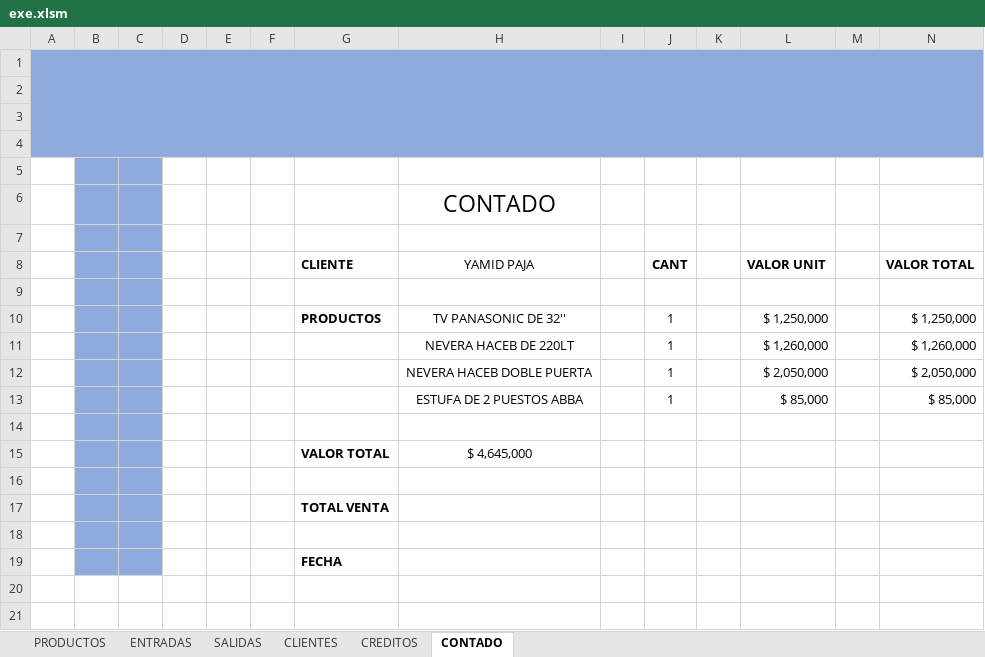
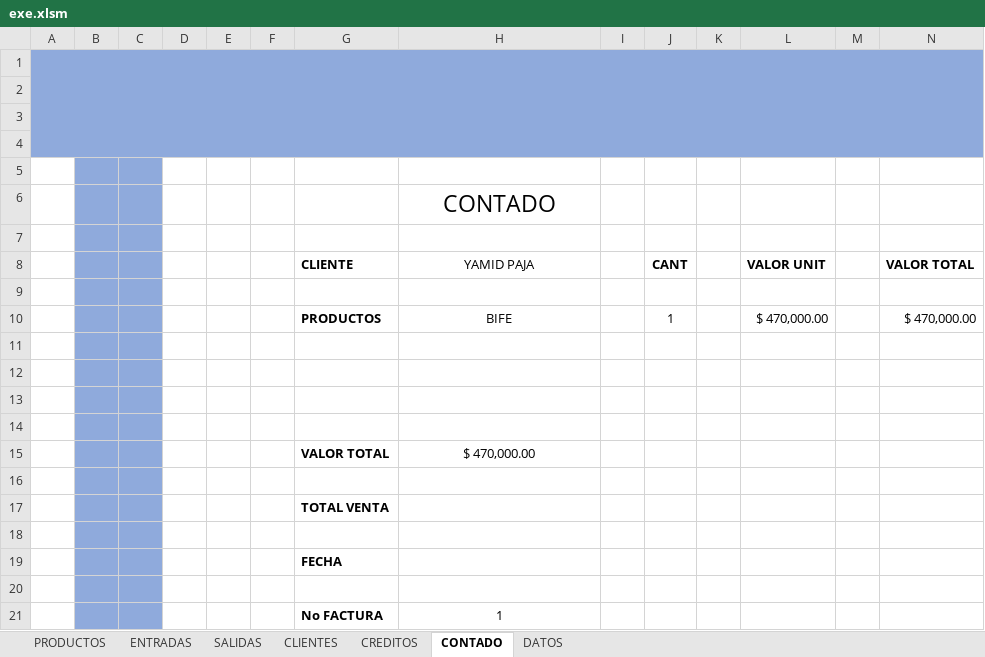
Before and after one commit to sranderca/Sistema-Muebles-Guevara, an Excel workbook: exe.xlsm, sheet CONTADO, drawn as a sheet; values as stored, in another font and other column widths than the file's, no borders; charts and pictures not drawn; removed rows and columns are numbered as before the commit, all else as after; the diff names each change by its address in the sheet, - before the commit and + after, or states it on an @@ line.

```diff
--- a/exe.xlsm (sheet CONTADO)
+++ b/exe.xlsm (sheet CONTADO)
+sheet tab: DATOS
-row 10:  |  |  |  |  |  | PRODUCTOS | TV PANASONIC DE 32'' |  | 1 | 43 | $ 1,250,000 |  | $ 1,250,000
-row 11:  |  |  |  |  |  |  | NEVERA HACEB DE 220LT |  | 1 | 13 | $ 1,260,000 |  | $ 1,260,000
-row 12:  |  |  |  |  |  |  | NEVERA HACEB DOBLE PUERTA |  | 1 | 15 | $ 2,050,000 |  | $ 2,050,000
-row 13:  |  |  |  |  |  |  | ESTUFA DE 2 PUESTOS ABBA |  | 1 | 1 | $ 85,000 |  | $ 85,000
+row 10:  |  |  |  |  |  | PRODUCTOS | BIFE |  | 1 | 6 | $ 470,000.00 |  | $ 470,000.00
-row 12:  |  |  |  |  |  | VALOR TOTAL | $ 4,645,000
+row 12: (empty)
+row 13: (empty)
+row 14: (empty)
+row 15:  |  |  |  |  |  | VALOR TOTAL | $ 470,000.00
+row 20: (empty)
+row 21:  |  |  |  |  |  | No FACTURA | 1
```
Also changed, not shown: sheet PRODUCTOS, sheet CLIENTES, sheet CREDITOS, sheet SALIDAS, sheet ENTRADAS, formulas that keep their value.
